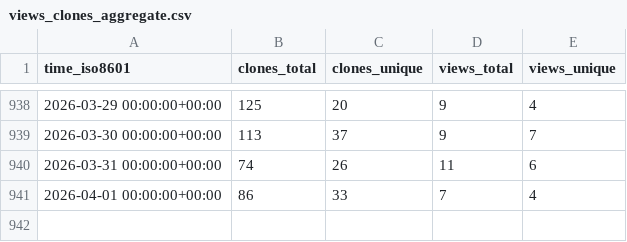
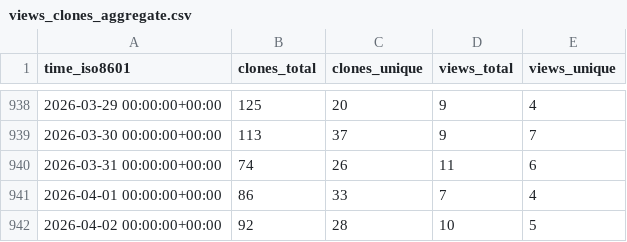
Before and after one commit to elixir-tools/elixir-tools.nvim, a CSV file: elixir-tools/elixir-tools.nvim/ghrs-data/views_clones_aggregate.csv, drawn as a sheet; only a part is shown, gaps mark what is left out; the diff names each change by its address in the sheet, - before the commit and + after, or states it on an @@ line.

```diff
--- a/elixir-tools/elixir-tools.nvim/ghrs-data/views_clones_aggregate.csv
+++ b/elixir-tools/elixir-tools.nvim/ghrs-data/views_clones_aggregate.csv
+row 942: 2026-04-02 00:00:00+00:00 | 92 | 28 | 10 | 5
```
Also changed, not shown: 1 other file.
